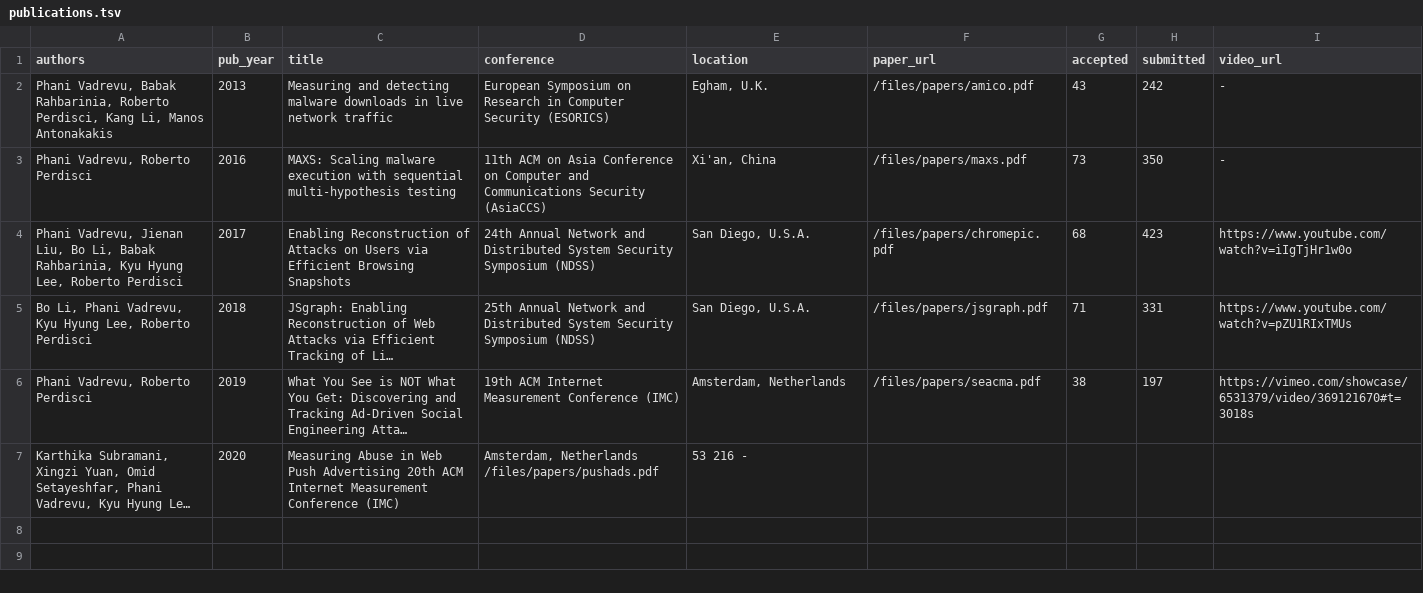
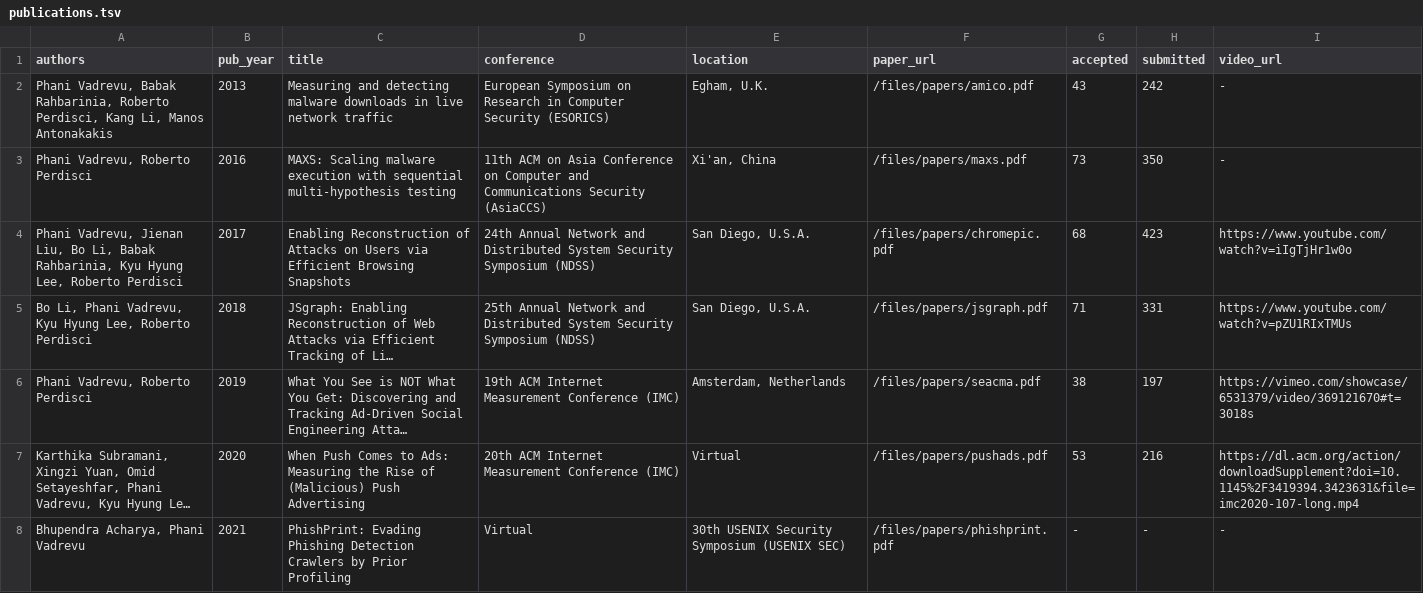
Before and after one commit to phani-vadrevu/phani-vadrevu.github.io, a TSV file: markdown_generator/publications.tsv, drawn as a sheet; long unchanged cells end in …; the diff names each change by its address in the sheet, - before the commit and + after, or states it on an @@ line.

Commit message:
Updating papers

```diff
--- a/markdown_generator/publications.tsv
+++ b/markdown_generator/publications.tsv
-C7 (title): Measuring Abuse in Web Push Advertising 20th ACM Internet Measurement Conference (IMC)
+C7 (title): When Push Comes to Ads: Measuring the Rise of (Malicious) Push Advertising
-D7 (conference): Amsterdam, Netherlands /files/papers/pushads.pdf
+D7 (conference): 20th ACM Internet Measurement Conference (IMC)
-E7 (location): 53 216 -
+E7 (location): Virtual
-F7 (paper_url): (empty)
+F7 (paper_url): /files/papers/pushads.pdf
-G7 (accepted): (empty)
+G7 (accepted): 53
-H7 (submitted): (empty)
+H7 (submitted): 216
-I7 (video_url): (empty)
+I7 (video_url): https://dl.acm.org/action/downloadSupplement?doi=10.1145%2F3419394.3423631&file=imc2020-107-long.mp4
+row 8: Bhupendra Acharya, Phani Vadrevu | 2021 | PhishPrint: Evading Phishing Detection Crawlers by Prior Profiling | Virtual | 30th USENIX Security Symposium (USENIX SEC) | /files/papers/phishprint.pdf | - | - | -
```
Also changed, not shown: 6 other files.
